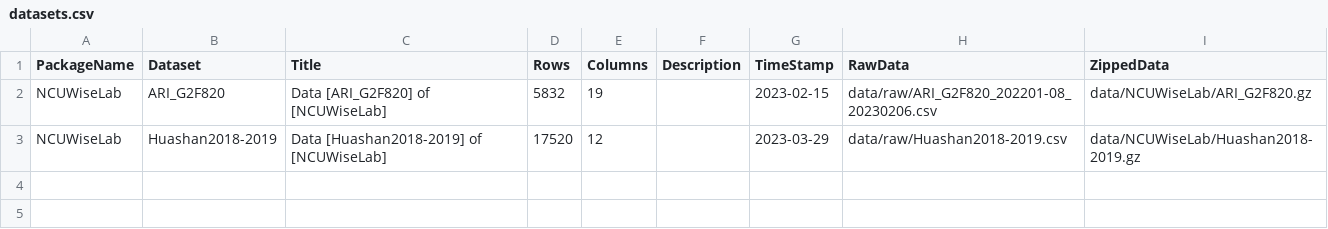
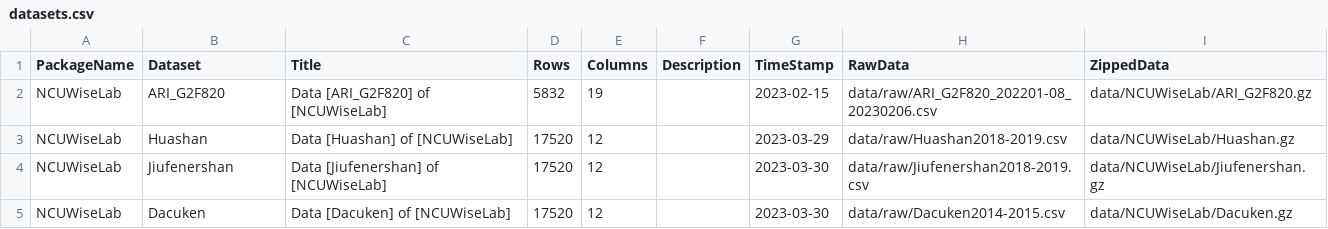
Before and after one commit to okatsn/SWCDatasets.jl, a CSV file: data/doc/datasets.csv, drawn as a sheet.

Commit message:
Add new datasets

```diff
--- a/data/doc/datasets.csv
+++ b/data/doc/datasets.csv
@@ -2,2 +2,4 @@ PackageName,Dataset,Title,Rows,Columns,Description,TimeStamp,RawData,ZippedData
 NCUWiseLab,ARI_G2F820,Data [ARI_G2F820] of [NCUWiseLab],5832,19,,2023-02-15,data/raw/ARI_G2F820_202201-08_20230206.csv,data/NCUWiseLab/ARI_G2F820.gz
-NCUWiseLab,Huashan2018-2019,Data [Huashan2018-2019] of [NCUWiseLab],17520,12,,2023-03-29,data/raw/Huashan2018-2019.csv,data/NCUWiseLab/Huashan2018-2019.gz
+NCUWiseLab,Huashan,Data [Huashan] of [NCUWiseLab],17520,12,,2023-03-29,data/raw/Huashan2018-2019.csv,data/NCUWiseLab/Huashan.gz
+NCUWiseLab,Jiufenershan,Data [Jiufenershan] of [NCUWiseLab],17520,12,,2023-03-30,data/raw/Jiufenershan2018-2019.csv,data/NCUWiseLab/Jiufenershan.gz
+NCUWiseLab,Dacuken,Data [Dacuken] of [NCUWiseLab],17520,12,,2023-03-30,data/raw/Dacuken2014-2015.csv,data/NCUWiseLab/Dacuken.gz
```
Also changed, not shown: 5 other files.
